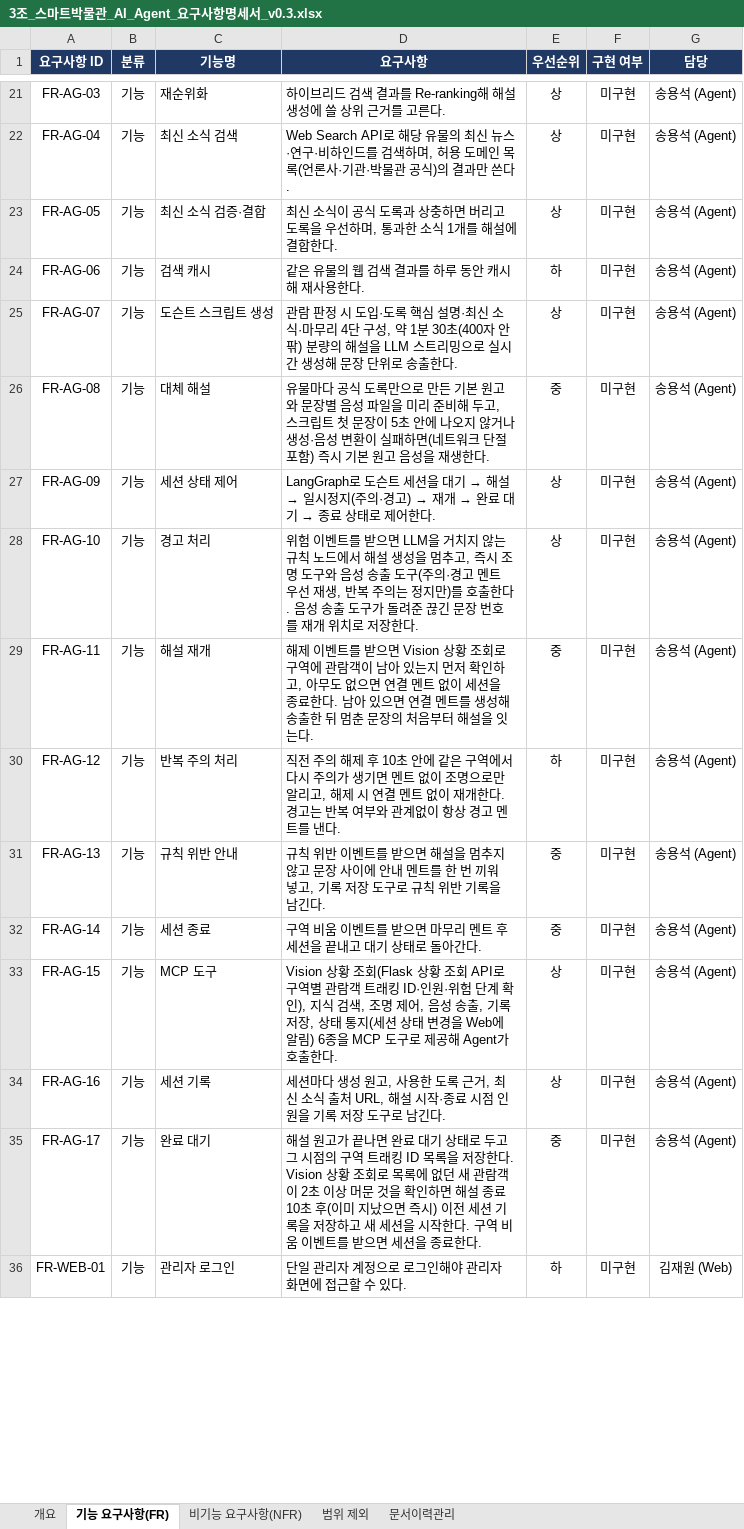
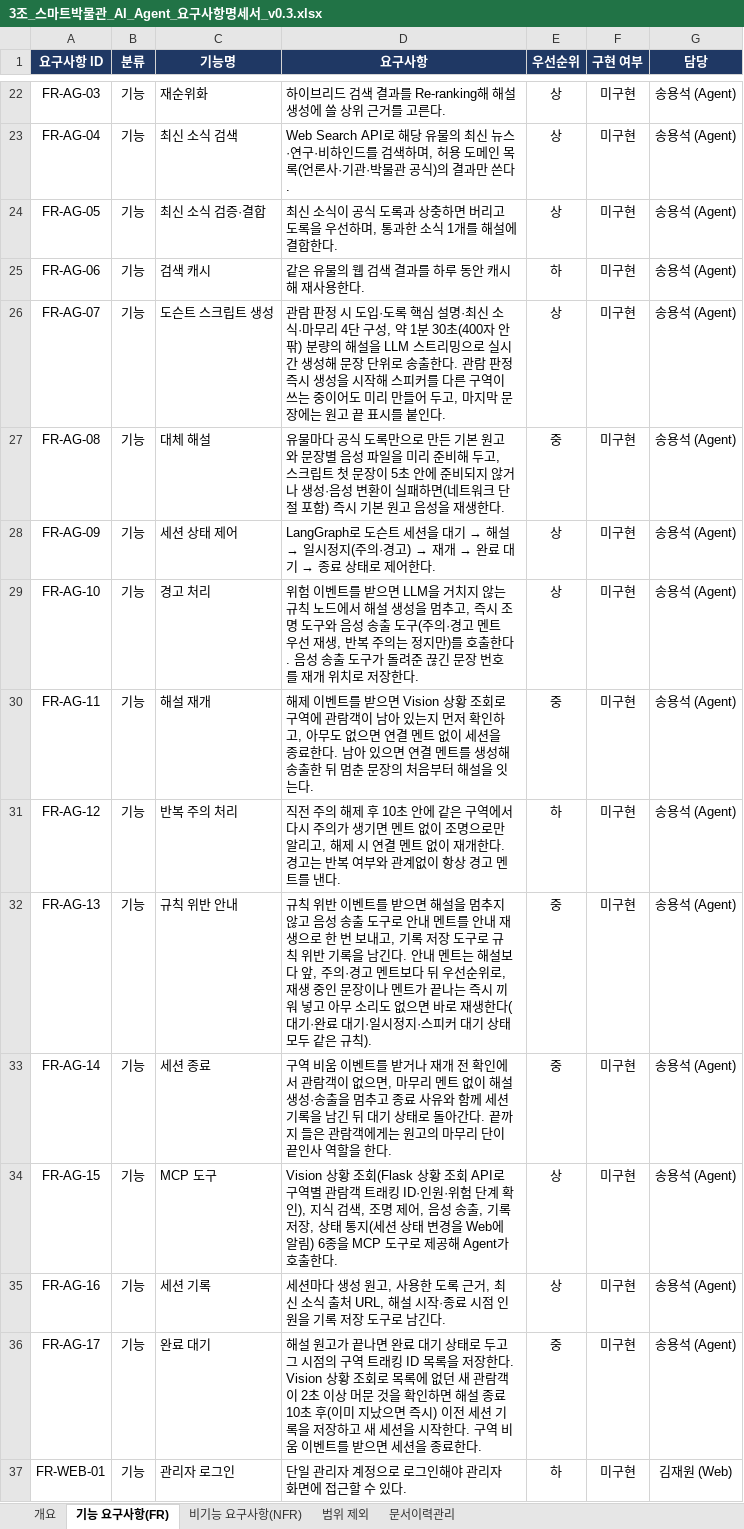
Before and after one commit to selkis4u/smart-museum-aiagent, an Excel workbook: docs/requirements/3조_스마트박물관_AI_Agent_요구사항명세서_v0.3.xlsx, sheet 기능 요구사항(FR), drawn as a sheet; only a part is shown, gaps mark what is left out; values as stored, in another font and other column widths than the file's, no borders; addresses are those after the commit; the diff covers the shown part only; the diff names each change by its address in the sheet, - before the commit and + after, or states it on an @@ line.

```diff
--- a/docs/requirements/3조_스마트박물관_AI_Agent_요구사항명세서_v0.3.xlsx (sheet 기능 요구사항(FR))
+++ b/docs/requirements/3조_스마트박물관_AI_Agent_요구사항명세서_v0.3.xlsx (sheet 기능 요구사항(FR))
-D26 (요구사항): …출한다.
+D26 (요구사항): …출한다. 관람 판정 즉시 생성을 시작해 스피커를 다른 구역이 쓰는 중이어도 미리 만들어 두고, 마지막 문장에는 원고 끝 표시를 붙인다.
-D27 (요구사항): …안에 나오지 않거…
+D27 (요구사항): …안에 준비되지 않거…
-D32 (요구사항): …않고 문장 사이에 안내 멘트를 한 번 끼워 넣고, 기록 저장 도구로 규칙 위반 기록을 남긴다.
+D32 (요구사항): …않고 음성 송출 도구로 안내 멘트를 안내 재생으로 한 번 보내고, 기록 저장 도구로 규칙 위반 기록을 남긴다. 안내 멘트는 해설보다 앞, 주의·경고 멘트보다 뒤 우선순위로, 재생 중인 문장이나 멘트가 끝나는 즉시 끼워 넣고 아무 소리도 없으면 바로 재생한다(대기·완료 대기·일시정지·스피커 대기 상태 모두 같은 규칙).
-D33 (요구사항): …트를 받으면 마무리 멘트 후 세션을 끝내고 대기 상태로 돌아간다.
+D33 (요구사항): …트를 받거나 재개 전 확인에서 관람객이 없으면, 마무리 멘트 없이 해설 생성·송출을 멈추고 종료 사유와 함께 세션 기록을 남긴 뒤 대기 상태로 돌아간다. 끝까지 들은 관람객에게는 원고의 마무리 단이 끝인사 역할을 한다.
```
Also changed, not shown: 2 added rows and 8 edited cells elsewhere in this sheet, sheet 문서이력관리, sheet 비기능 요구사항(NFR), 7 other files.
